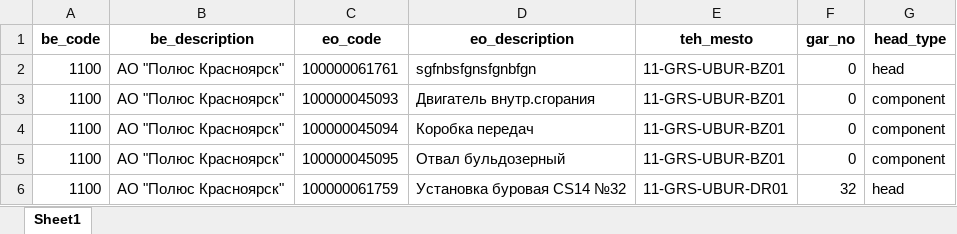
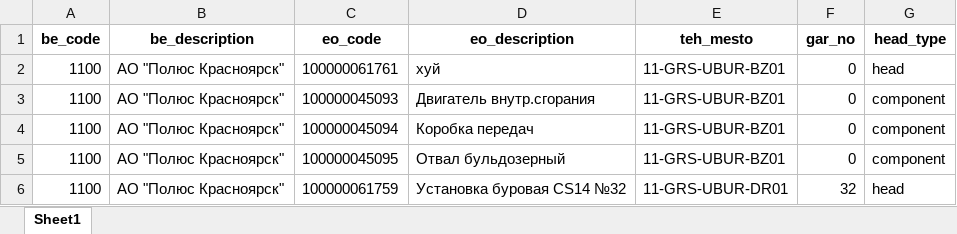
Before and after one commit to Zhenya1975/bdo_v1, an Excel workbook: uploads/sap_eo_data.xlsx, sheet Sheet1, drawn as a sheet; only a part is shown; values as stored, in another font and other column widths than the file's, no borders; the diff names each change by its address in the sheet, - before the commit and + after, or states it on an @@ line.

```diff
--- a/uploads/sap_eo_data.xlsx (sheet Sheet1)
+++ b/uploads/sap_eo_data.xlsx (sheet Sheet1)
-D2 (eo_description): sgfnbsfgnsfgnbfgn
+D2 (eo_description): хуй
```
Also changed, not shown: downloads/eo_master_data.xlsx, 3 other files.
